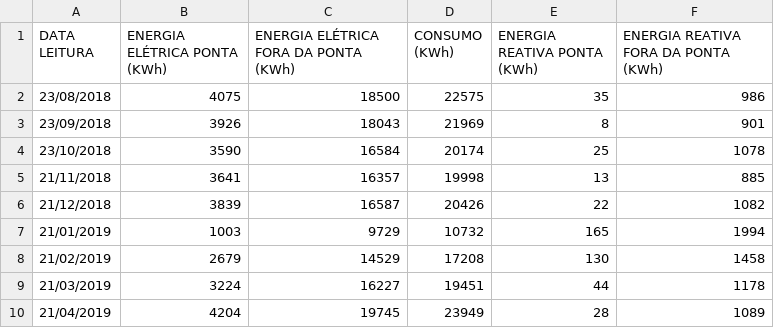
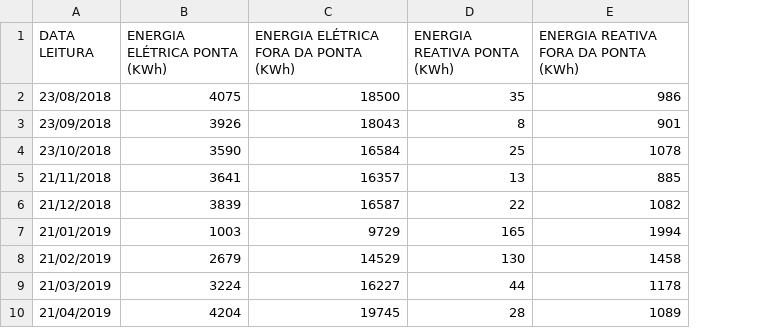
Before and after one commit to eduardoalba0/IFPRSeriesTemporais, a CSV file: Dados/ConsumoEnergiaIFPR.csv, drawn as a sheet; only a part is shown; the diff names each change by its address in the sheet, - before the commit and + after, or states it on an @@ line.

```diff
--- a/Dados/ConsumoEnergiaIFPR.csv
+++ b/Dados/ConsumoEnergiaIFPR.csv
-column D (CONSUMO (KWh)), rows 2-10: 22575 | 21969 | 20174 | 19998 | 20426 | 10732 | 17208 | 19451 | 23949
```
Also changed, not shown: Dados/ConsumoAguaIFPR.csv, 2 other files.
